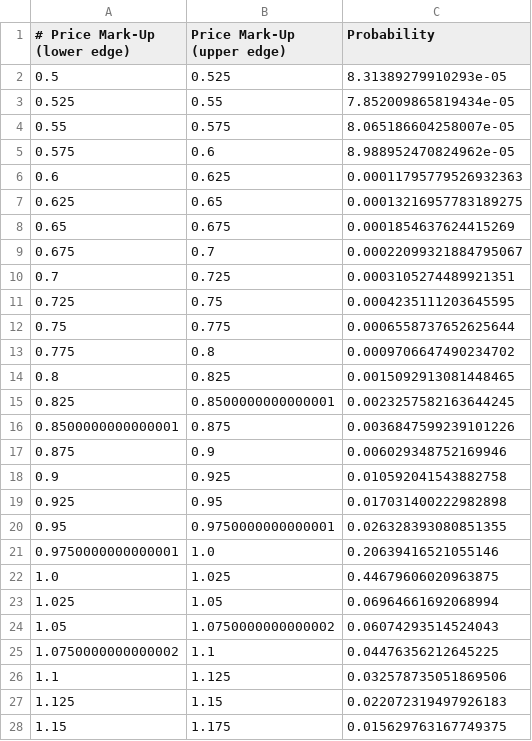
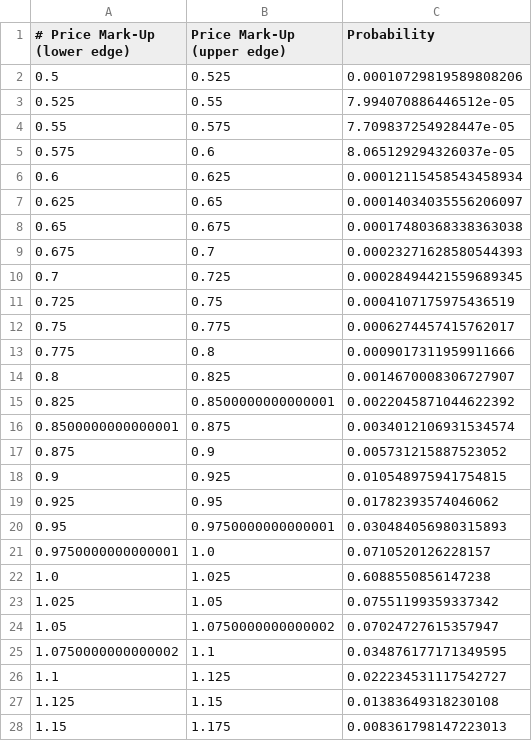
Before and after one commit to INET-Complexity/housing-model, a CSV file: src/main/resources/InitialRentMarkUpDist.csv, drawn as a sheet; only a part is shown; the diff covers the shown part only.

Commit message:
Update rental mark-up data so as to take into account RPI instead of HPI
This new calibration data file takes into account a proper rental price index (from ONS) instead of using, as before, the HPI for back-projecting prices in the rental mark-up calculation.

```diff
--- a/src/main/resources/InitialRentMarkUpDist.csv
+++ b/src/main/resources/InitialRentMarkUpDist.csv
@@ -1,28 +1,28 @@
 # Price Mark-Up (lower edge), Price Mark-Up (upper edge), Probability
-0.5, 0.525, 8.31389279910293e-05
-0.525, 0.55, 7.852009865819434e-05
-0.55, 0.575, 8.065186604258007e-05
-0.575, 0.6, 8.988952470824962e-05
-0.6, 0.625, 0.00011795779526932363
-0.625, 0.65, 0.00013216957783189275
-0.65, 0.675, 0.0001854637624415269
-0.675, 0.7, 0.00022099321884795067
-0.7, 0.725, 0.0003105274489921351
-0.725, 0.75, 0.0004235111203645595
-0.75, 0.775, 0.0006558737652625644
-0.775, 0.8, 0.0009706647490234702
-0.8, 0.825, 0.0015092913081448465
-0.825, 0.8500000000000001, 0.0023257582163644245
-0.8500000000000001, 0.875, 0.0036847599239101226
-0.875, 0.9, 0.006029348752169946
-0.9, 0.925, 0.010592041543882758
-0.925, 0.95, 0.017031400222982898
-0.95, 0.9750000000000001, 0.026328393080851355
-0.9750000000000001, 1.0, 0.20639416521055146
-1.0, 1.025, 0.44679606020963875
-1.025, 1.05, 0.06964661692068994
-1.05, 1.0750000000000002, 0.06074293514524043
-1.0750000000000002, 1.1, 0.04476356212645225
-1.1, 1.125, 0.032578735051869506
-1.125, 1.15, 0.022072319497926183
-1.15, 1.175, 0.015629763167749375
+0.5, 0.525, 0.00010729819589808206
+0.525, 0.55, 7.994070886446512e-05
+0.55, 0.575, 7.709837254928447e-05
+0.575, 0.6, 8.065129294326037e-05
+0.6, 0.625, 0.00012115458543458934
+0.625, 0.65, 0.00014034035556206097
+0.65, 0.675, 0.00017480368338363038
+0.675, 0.7, 0.00023271628580544393
+0.7, 0.725, 0.00028494421559689345
+0.725, 0.75, 0.0004107175975436519
+0.75, 0.775, 0.0006274457415762017
+0.775, 0.8, 0.0009017311959911666
+0.8, 0.825, 0.0014670008306727907
+0.825, 0.8500000000000001, 0.0022045871044622392
+0.8500000000000001, 0.875, 0.0034012106931534574
+0.875, 0.9, 0.005731215887523052
+0.9, 0.925, 0.010548975941754815
+0.925, 0.95, 0.01782393574046062
+0.95, 0.9750000000000001, 0.030484056980315893
+0.9750000000000001, 1.0, 0.0710520126228157
+1.0, 1.025, 0.6088550856147238
+1.025, 1.05, 0.07551199359337342
+1.05, 1.0750000000000002, 0.07024727615357947
+1.0750000000000002, 1.1, 0.034876177171349595
+1.1, 1.125, 0.022234531117542727
+1.125, 1.15, 0.01383649318230108
+1.15, 1.175, 0.008361798147223013
```
Also changed, not shown: 33 edited cells elsewhere in this file.
